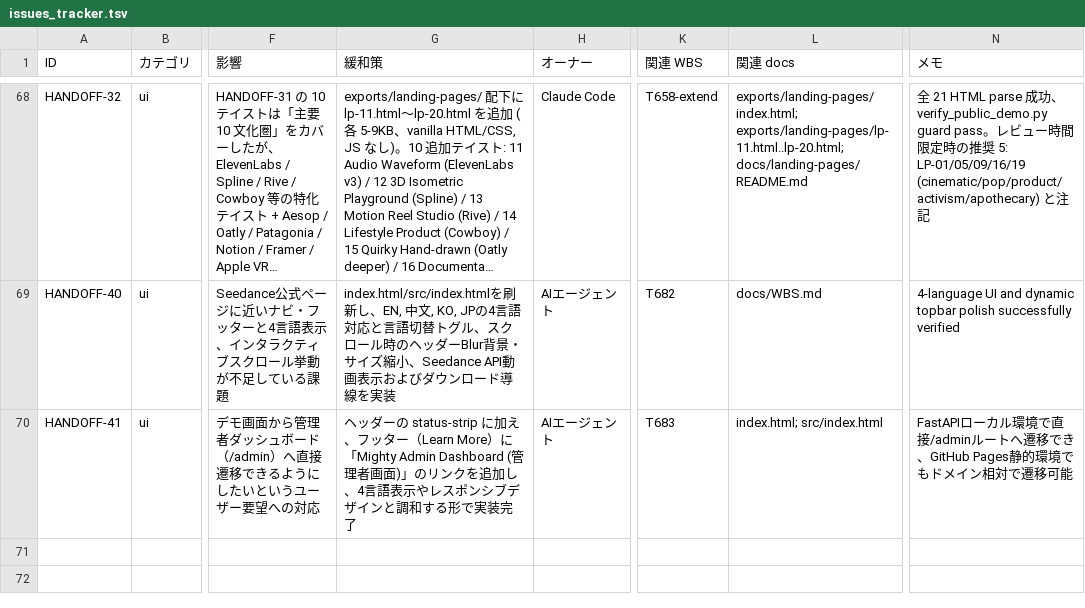
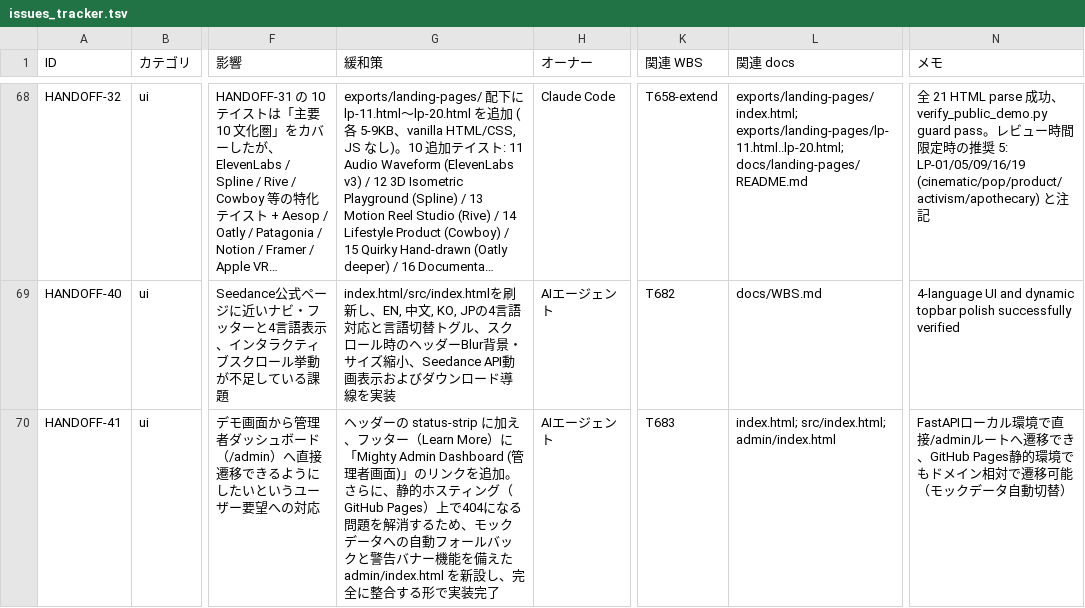
Before and after one commit to kanta13jp1/mighty-link-ai-connect, a TSV file: data/issues_tracker.tsv, drawn as a sheet; only a part is shown, gaps mark what is left out; long unchanged cells end in …; the diff names each change by its address in the sheet, - before the commit and + after, or states it on an @@ line.

Commit message:
fix(ui): create admin/index.html with mock data fallback for static GitHub Pages hosting to resolve 404

```diff
--- a/data/issues_tracker.tsv
+++ b/data/issues_tracker.tsv
-G70 (緩和策): …クを追加し、4言語表示やレスポンシブデザインと調和する形で…
+G70 (緩和策): …クを追加。さらに、静的ホスティング（GitHub Pages）上で404になる問題を解消するため、モックデータへの自動フォールバックと警告バナー機能を備えた admin/index.html を新設し、完全に整合する形で…
-L70 (関連 docs): index.html; src/index.html
+L70 (関連 docs): index.html; src/index.html; admin/index.html
-N70 (メモ): …遷移可能
+N70 (メモ): …遷移可能（モックデータ自動切替）
```
Also changed, not shown: data/WBS.tsv, 3 other files.
